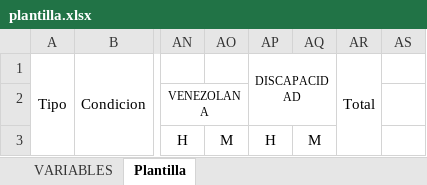
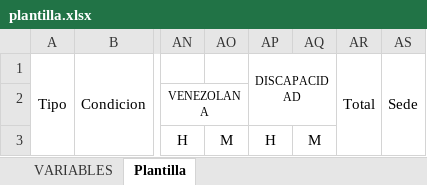
Before and after one commit to Isnotcristhianr/SistemaGestionDocumental, an Excel workbook: public/files/csv/plantilla.xlsx, sheet Plantilla, drawn as a sheet; only a part is shown, gaps mark what is left out; values as stored, in another font and other column widths than the file's, no borders; conditional formats not drawn; the diff names each change by its address in the sheet, - before the commit and + after, or states it on an @@ line.

```diff
--- a/public/files/csv/plantilla.xlsx (sheet Plantilla)
+++ b/public/files/csv/plantilla.xlsx (sheet Plantilla)
-AS1: (empty)
+AS1: Sede
+AS1:AS3 merged
```
Also changed, not shown: sheet VARIABLES, 44 other files.
